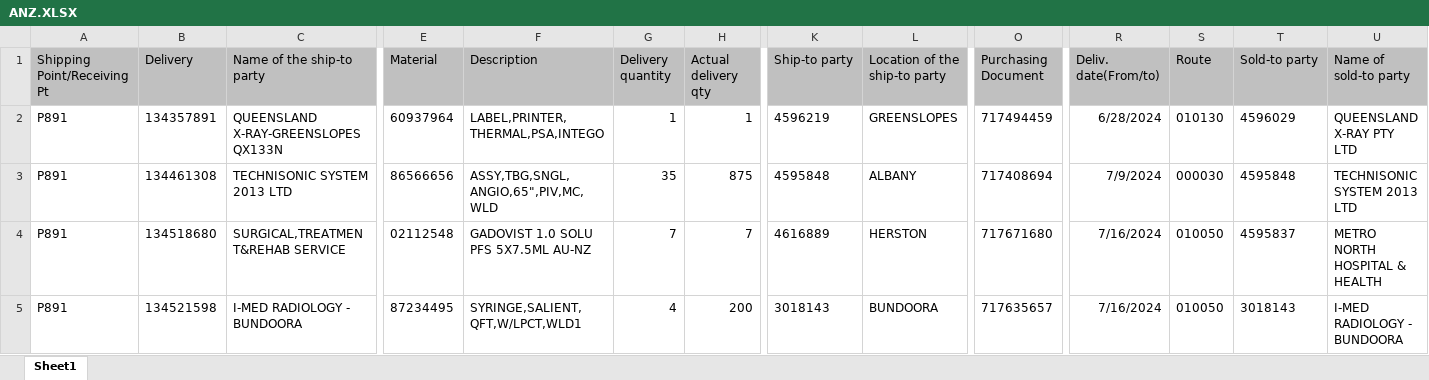
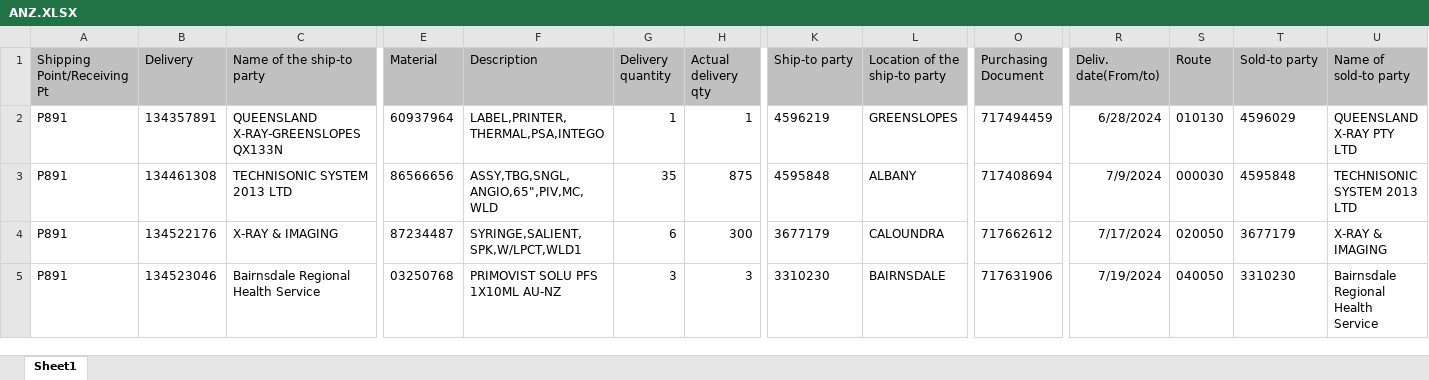
Before and after one commit to janphoenix/anz, an Excel workbook: ANZ.XLSX, sheet Sheet1, drawn as a sheet; only a part is shown, gaps mark what is left out; values as stored, in another font and other column widths than the file's, no borders; the diff covers the shown part only; the diff names each change by its address in the sheet, - before the commit and + after, or states it on an @@ line.

Commit message:
anz upload today - jopat

```diff
--- a/ANZ.XLSX (sheet Sheet1)
+++ b/ANZ.XLSX (sheet Sheet1)
-B4 (Delivery): 134518680
+B4 (Delivery): 134522176
-C4 (Name of the ship-to party): SURGICAL,TREATMENT&REHAB SERVICE
+C4 (Name of the ship-to party): X-RAY & IMAGING
-E4 (Material): 02112548
+E4 (Material): 87234487
-F4 (Description): GADOVIST 1.0 SOLU PFS 5X7.5ML AU-NZ
+F4 (Description): SYRINGE,SALIENT,SPK,W/LPCT,WLD1
-G4 (Delivery quantity): 7
+G4 (Delivery quantity): 6
-H4 (Actual delivery qty): 7
+H4 (Actual delivery qty): 300
-K4 (Ship-to party): 4616889
+K4 (Ship-to party): 3677179
-L4 (Location of the ship-to party): HERSTON
+L4 (Location of the ship-to party): CALOUNDRA
-O4 (Purchasing Document): 717671680
+O4 (Purchasing Document): 717662612
-R4 (Deliv. date(From/to)): 7/16/2024
+R4 (Deliv. date(From/to)): 7/17/2024
-S4 (Route): 010050
+S4 (Route): 020050
-T4 (Sold-to party): 4595837
+T4 (Sold-to party): 3677179
-U4 (Name of sold-to party): METRO NORTH HOSPITAL & HEALTH
+U4 (Name of sold-to party): X-RAY & IMAGING
-B5 (Delivery): 134521598
+B5 (Delivery): 134523046
-C5 (Name of the ship-to party): I-MED RADIOLOGY - BUNDOORA
+C5 (Name of the ship-to party): Bairnsdale Regional Health Service
-E5 (Material): 87234495
+E5 (Material): 03250768
-F5 (Description): SYRINGE,SALIENT,QFT,W/LPCT,WLD1
+F5 (Description): PRIMOVIST SOLU PFS 1X10ML AU-NZ
-G5 (Delivery quantity): 4
+G5 (Delivery quantity): 3
-H5 (Actual delivery qty): 200
+H5 (Actual delivery qty): 3
-K5 (Ship-to party): 3018143
+K5 (Ship-to party): 3310230
-L5 (Location of the ship-to party): BUNDOORA
+L5 (Location of the ship-to party): BAIRNSDALE
-O5 (Purchasing Document): 717635657
+O5 (Purchasing Document): 717631906
-R5 (Deliv. date(From/to)): 7/16/2024
+R5 (Deliv. date(From/to)): 7/19/2024
-S5 (Route): 010050
+S5 (Route): 040050
-T5 (Sold-to party): 3018143
+T5 (Sold-to party): 3310230
-U5 (Name of sold-to party): I-MED RADIOLOGY - BUNDOORA
+U5 (Name of sold-to party): Bairnsdale Regional Health Service
```
Also changed, not shown: 4 added rows, 34 removed rows and 425 edited cells elsewhere in this sheet.
